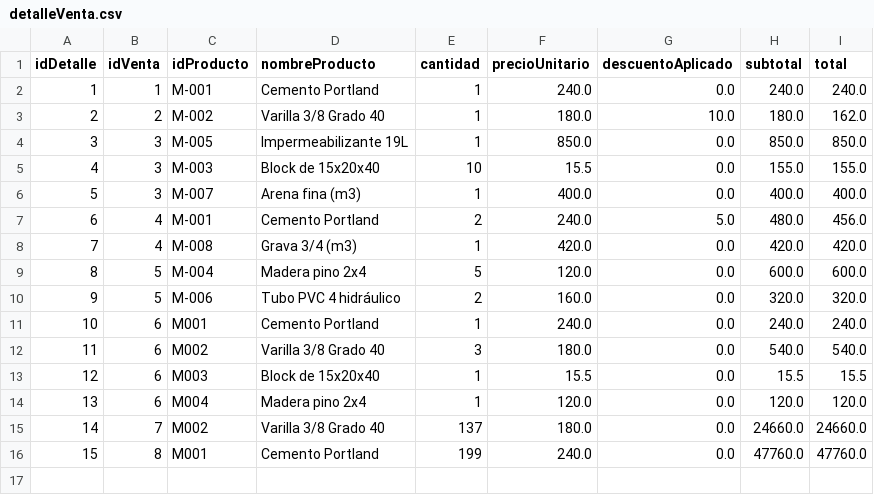
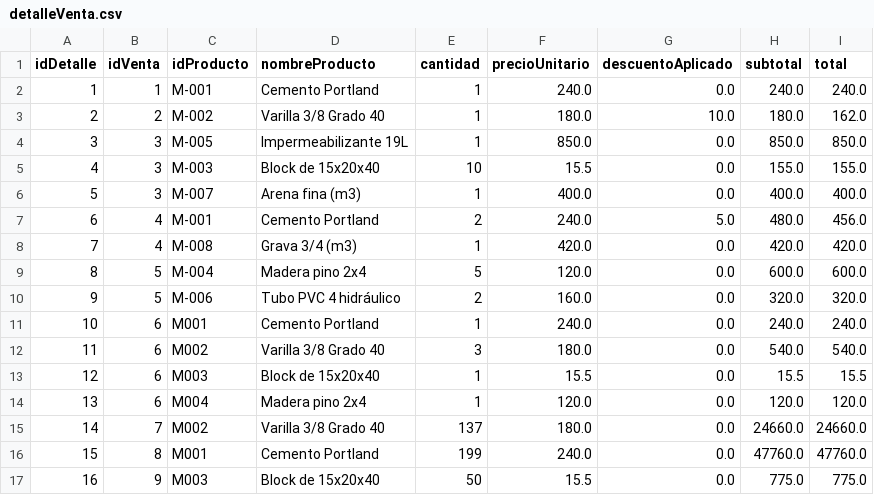
Before and after one commit to CristopherBv/ManagementSystem_MDC, a CSV file: dataBase/detalleVenta.csv, drawn as a sheet; the diff names each change by its address in the sheet, - before the commit and + after, or states it on an @@ line.

```diff
--- a/dataBase/detalleVenta.csv
+++ b/dataBase/detalleVenta.csv
+row 17: 16 | 9 | M003 | Block de 15x20x40 | 50 | 15.5 | 0.0 | 775.0 | 775.0
```
Also changed, not shown: dataBase/Productos.csv, dataBase/clientes.csv, 3 other files.
